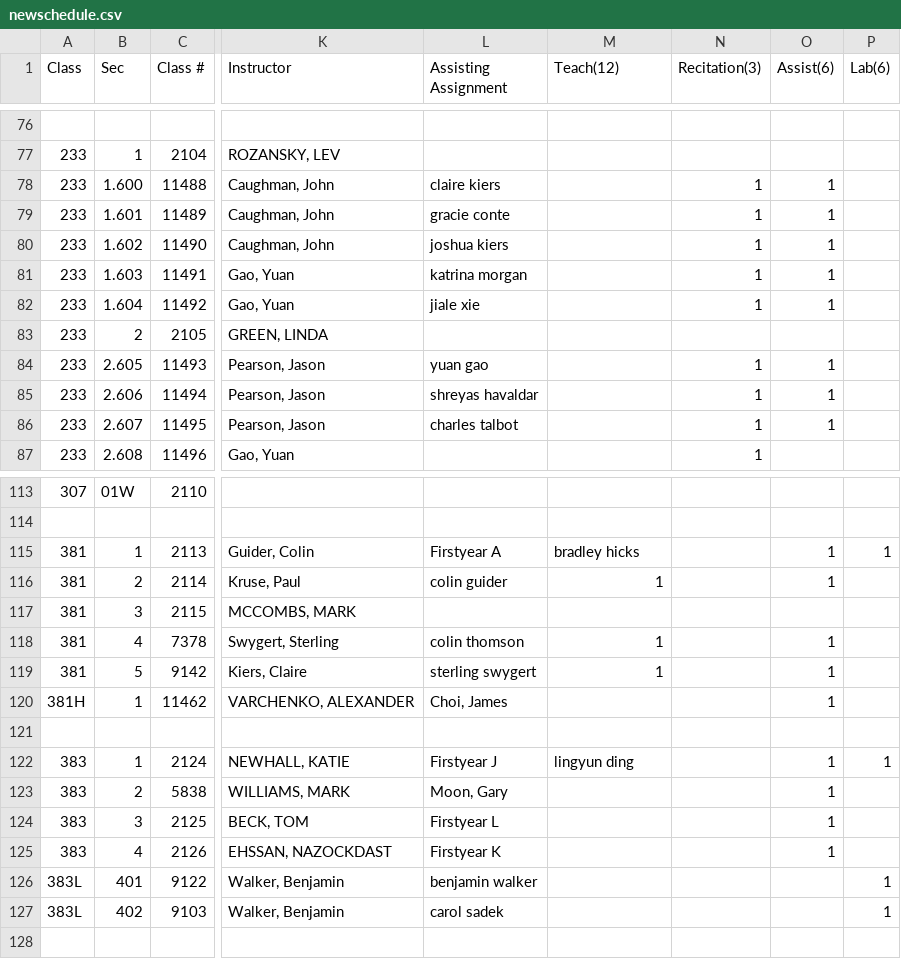
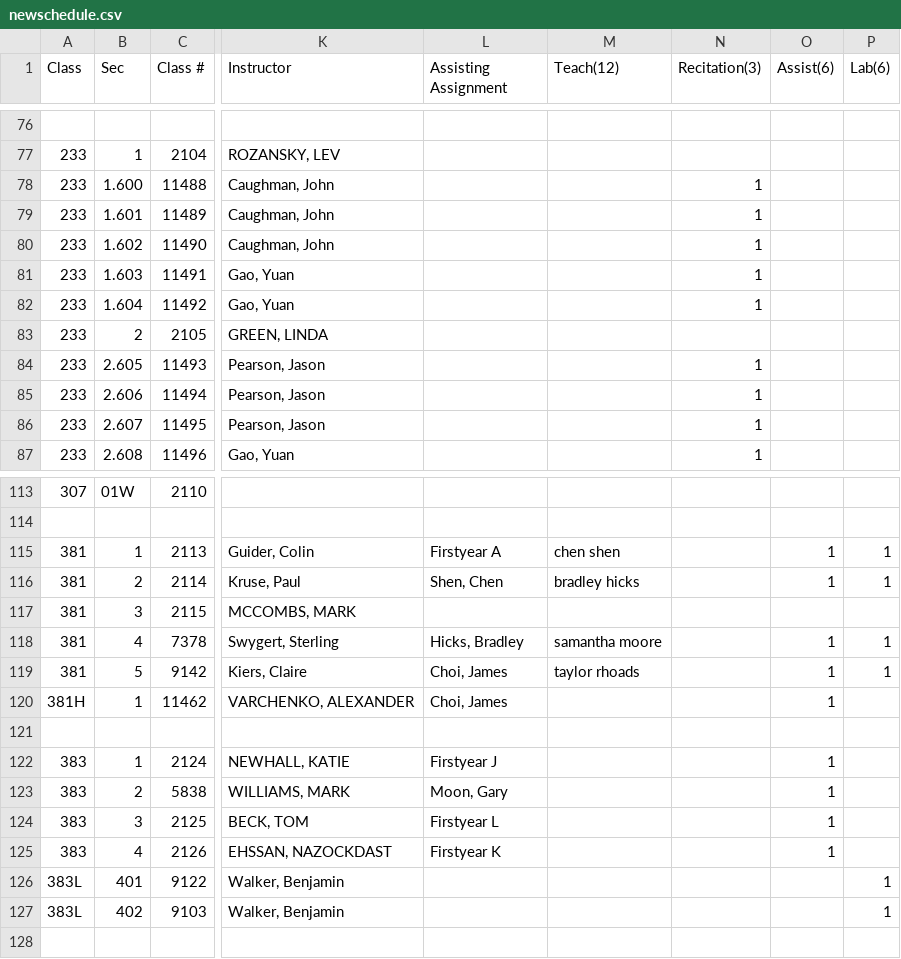
Before and after one commit to tzhu65/dept-scheduler, a CSV file: newschedule.csv, drawn as a sheet; only a part is shown, gaps mark what is left out; the diff covers the shown part only; the diff names each change by its address in the sheet, - before the commit and + after, or states it on an @@ line.

```diff
--- a/newschedule.csv
+++ b/newschedule.csv
-L78 (Assisting Assignment): claire kiers
+L78 (Assisting Assignment): (empty)
-O78:O82 (Assist(6)): 1
+O78:O82 (Assist(6)): (empty)
-L79 (Assisting Assignment): gracie conte
+L79 (Assisting Assignment): (empty)
-L80 (Assisting Assignment): joshua kiers
+L80 (Assisting Assignment): (empty)
-L81 (Assisting Assignment): katrina morgan
+L81 (Assisting Assignment): (empty)
-L82 (Assisting Assignment): jiale xie
+L82 (Assisting Assignment): (empty)
-L84 (Assisting Assignment): yuan gao
+L84 (Assisting Assignment): (empty)
-O84:O86 (Assist(6)): 1
+O84:O86 (Assist(6)): (empty)
-L85 (Assisting Assignment): shreyas havaldar
+L85 (Assisting Assignment): (empty)
-L86 (Assisting Assignment): charles talbot
+L86 (Assisting Assignment): (empty)
-M115 (Teach(12)): bradley hicks
+M115 (Teach(12)): chen shen
-L116 (Assisting Assignment): colin guider
+L116 (Assisting Assignment): Shen, Chen
-M116 (Teach(12)): 1
+M116 (Teach(12)): bradley hicks
-P116 (Lab(6)): (empty)
+P116 (Lab(6)): 1
-L118 (Assisting Assignment): colin thomson
+L118 (Assisting Assignment): Hicks, Bradley
-M118 (Teach(12)): 1
+M118 (Teach(12)): samantha moore
-P118:P119 (Lab(6)): (empty)
+P118:P119 (Lab(6)): 1
-L119 (Assisting Assignment): sterling swygert
+L119 (Assisting Assignment): Choi, James
-M119 (Teach(12)): 1
+M119 (Teach(12)): taylor rhoads
-M122 (Teach(12)): lingyun ding
+M122 (Teach(12)): (empty)
-P122 (Lab(6)): 1
+P122 (Lab(6)): (empty)
-L126 (Assisting Assignment): benjamin walker
+L126 (Assisting Assignment): (empty)
-L127 (Assisting Assignment): carol sadek
+L127 (Assisting Assignment): (empty)
```
Also changed, not shown: 93 edited cells elsewhere in this file, 4 other files.
